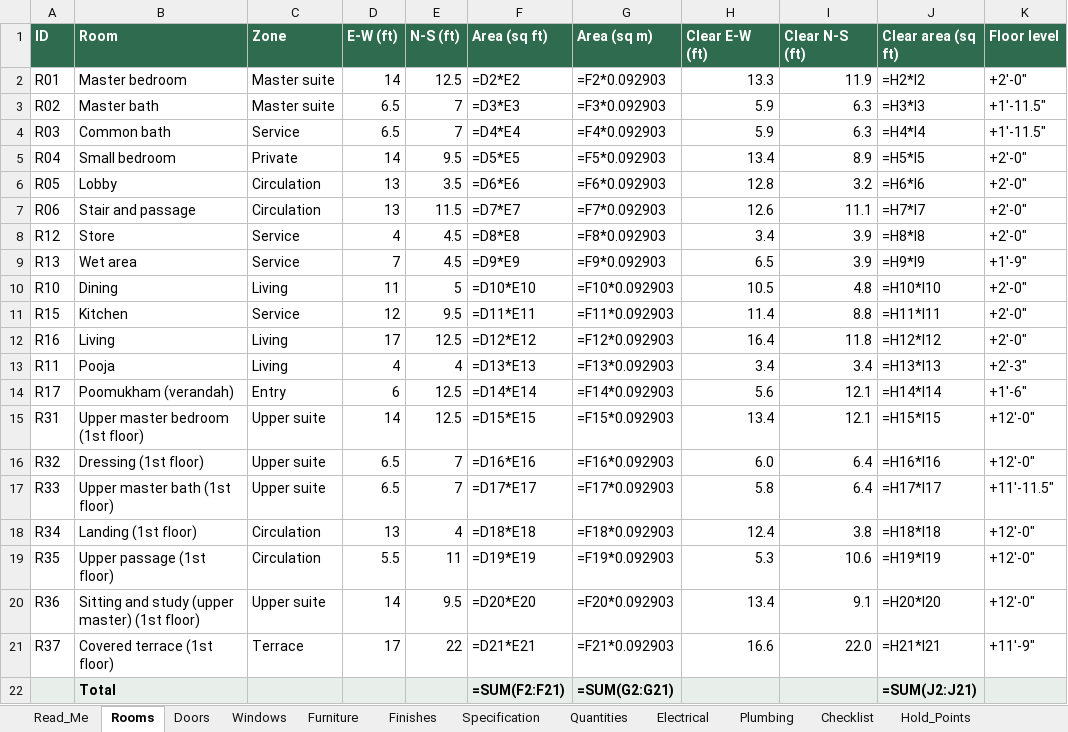
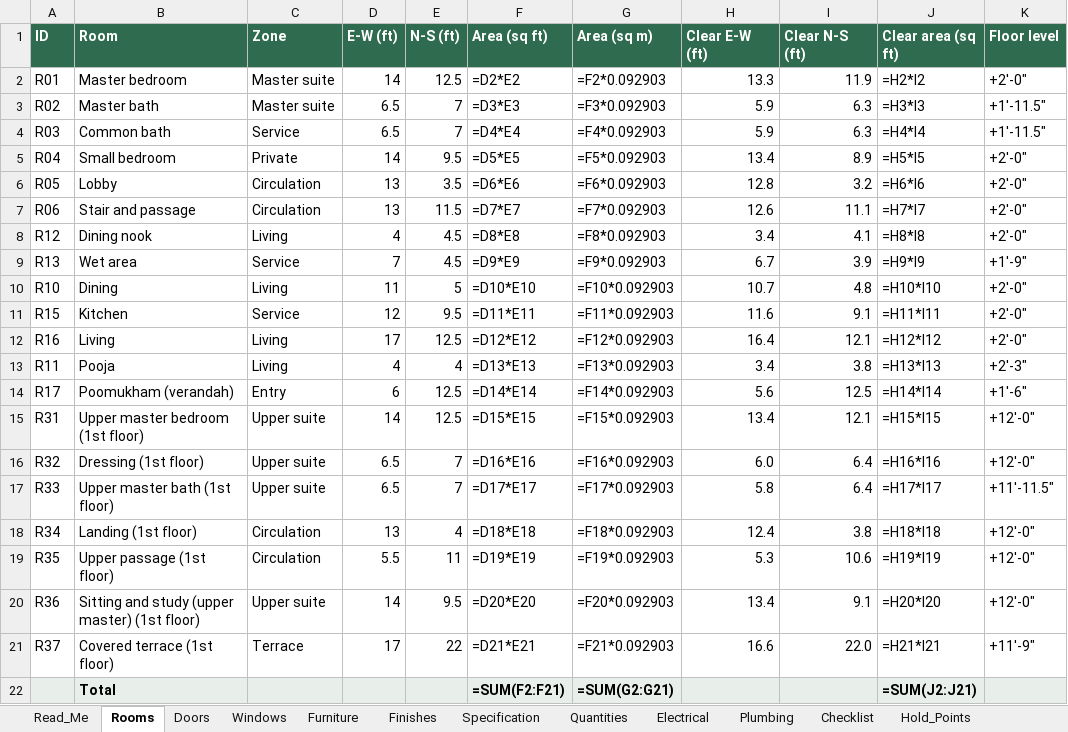
Before and after one commit to tilak-puli/House-plan, an Excel workbook: 03_Schedules/KH-P1_Schedules_RevB.xlsx, sheet Rooms, drawn as a sheet; only a part is shown; values as stored, in another font and other column widths than the file's, no borders; formulas without a stored value are shown as written; the diff names each change by its address in the sheet, - before the commit and + after, or states it on an @@ line.

```diff
--- a/03_Schedules/KH-P1_Schedules_RevB.xlsx (sheet Rooms)
+++ b/03_Schedules/KH-P1_Schedules_RevB.xlsx (sheet Rooms)
-B8 (Room): Store
+B8 (Room): Dining nook
-C8 (Zone): Service
+C8 (Zone): Living
-I8 (Clear N-S (ft)): 3.9
+I8 (Clear N-S (ft)): 4.1
-H9 (Clear E-W (ft)): 6.5
+H9 (Clear E-W (ft)): 6.7
-H10 (Clear E-W (ft)): 10.5
+H10 (Clear E-W (ft)): 10.7
-H11 (Clear E-W (ft)): 11.4
+H11 (Clear E-W (ft)): 11.6
-I11 (Clear N-S (ft)): 8.8
+I11 (Clear N-S (ft)): 9.1
-I12 (Clear N-S (ft)): 11.8
+I12 (Clear N-S (ft)): 12.1
-I13 (Clear N-S (ft)): 3.4
+I13 (Clear N-S (ft)): 3.8
-I14 (Clear N-S (ft)): 12.1
+I14 (Clear N-S (ft)): 12.5
```
Also changed, not shown: sheet Furniture, sheet Windows, sheet Quantities, sheet Doors, sheet Electrical, sheet Decisions, 3 more sheets, 9 other files.
